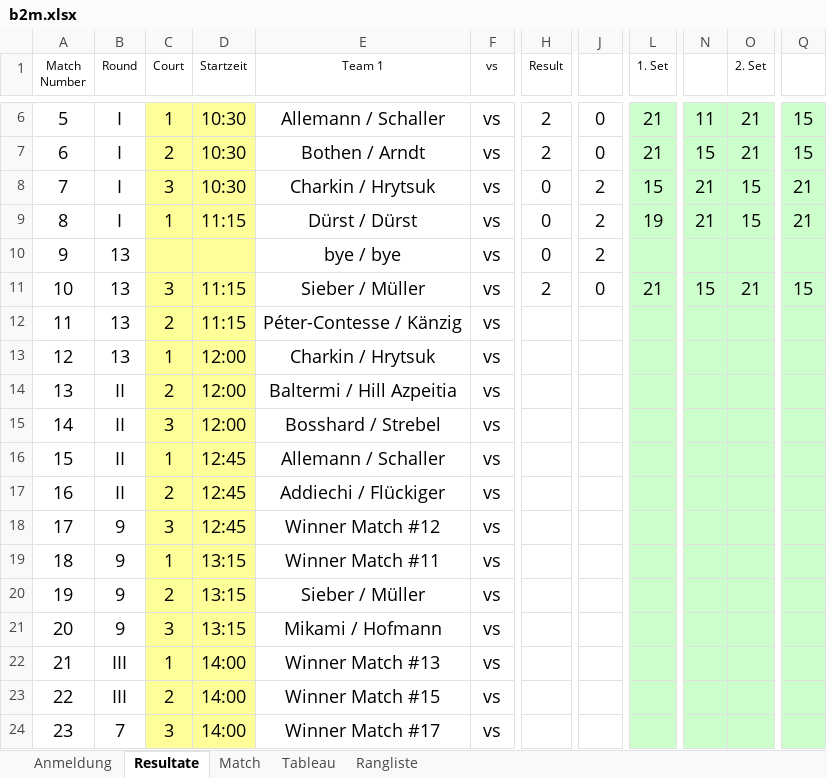
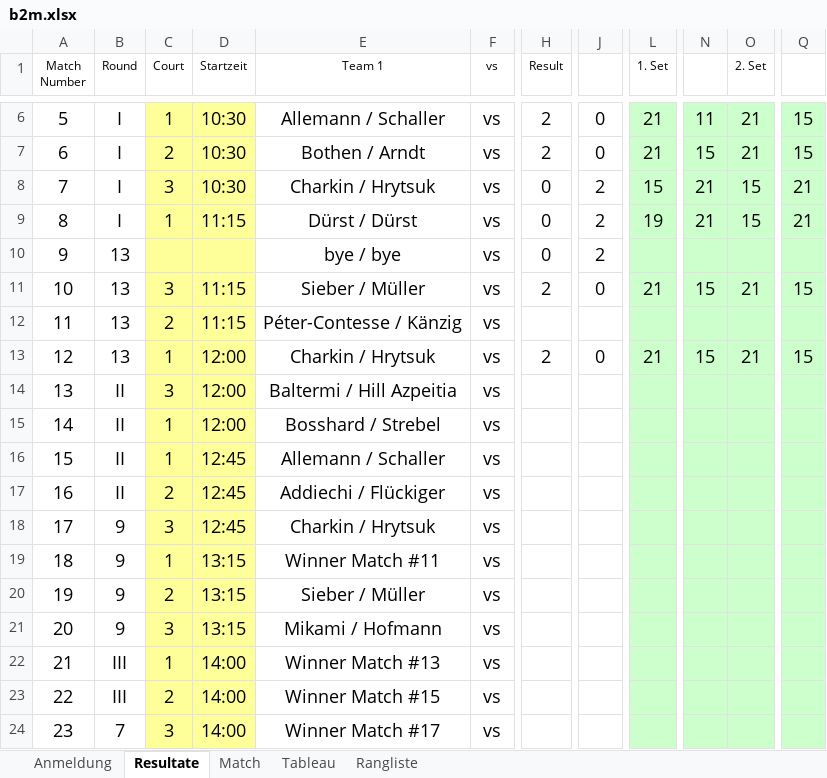
Before and after one commit to Lucanepa/beach_tournament, an Excel workbook: b2m.xlsx, sheet Resultate, drawn as a sheet; only a part is shown, gaps mark what is left out; values as stored, in another font and other column widths than the file's, no borders; the diff names each change by its address in the sheet, - before the commit and + after, or states it on an @@ line.

```diff
--- a/b2m.xlsx (sheet Resultate)
+++ b/b2m.xlsx (sheet Resultate)
-H13 (Result): (empty)
+H13 (Result): 2
-J13: (empty)
+J13: 0
-L13 (1. Set): (empty)
+L13 (1. Set): 21
-N13: (empty)
+N13: 15
-O13 (2. Set): (empty)
+O13 (2. Set): 21
-Q13: (empty)
+Q13: 15
-C14 (Court): 2
+C14 (Court): 3
-C15 (Court): 3
+C15 (Court): 1
-E18 (Team 1): Winner Match #12
+E18 (Team 1): Charkin / Hrytsuk
```
Also changed, not shown: sheet Match, sheet Rangliste, sheet Tableau, formulas that keep their value, hidden cells.
